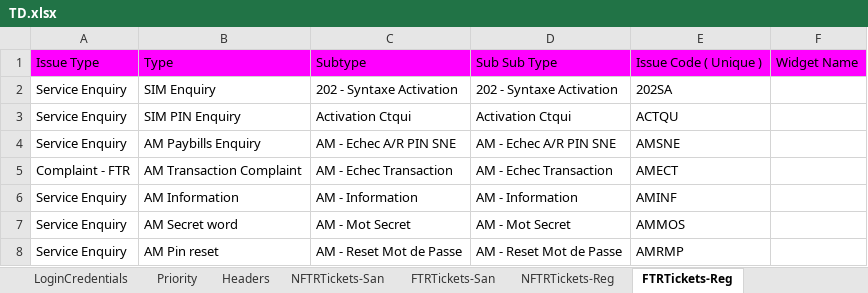
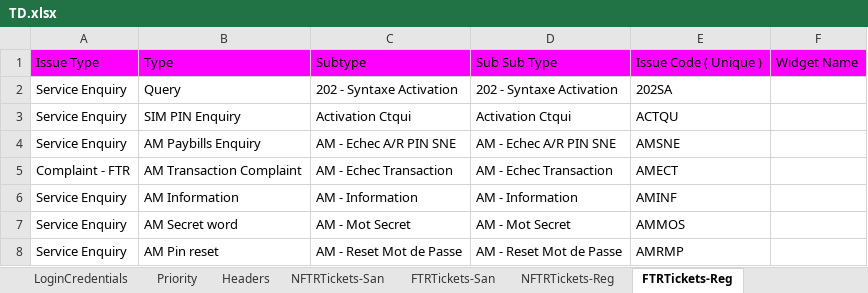
Before and after one commit to michaeadi/cs-portal-automation_selenium, an Excel workbook: resources/excels/TD.xlsx, sheet FTRTickets-Reg, drawn as a sheet; only a part is shown; values as stored, in another font and other column widths than the file's, no borders; conditional formats not drawn; the diff names each change by its address in the sheet, - before the commit and + after, or states it on an @@ line.

```diff
--- a/resources/excels/TD.xlsx (sheet FTRTickets-Reg)
+++ b/resources/excels/TD.xlsx (sheet FTRTickets-Reg)
-B2: SIM Enquiry
+B2: Query
```
Also changed, not shown: sheet Authentication Policy, other sheet tabs, charts or pictures, resources/excels/NG.xlsx, resources/excels/UG.xlsx, 9 other files.
